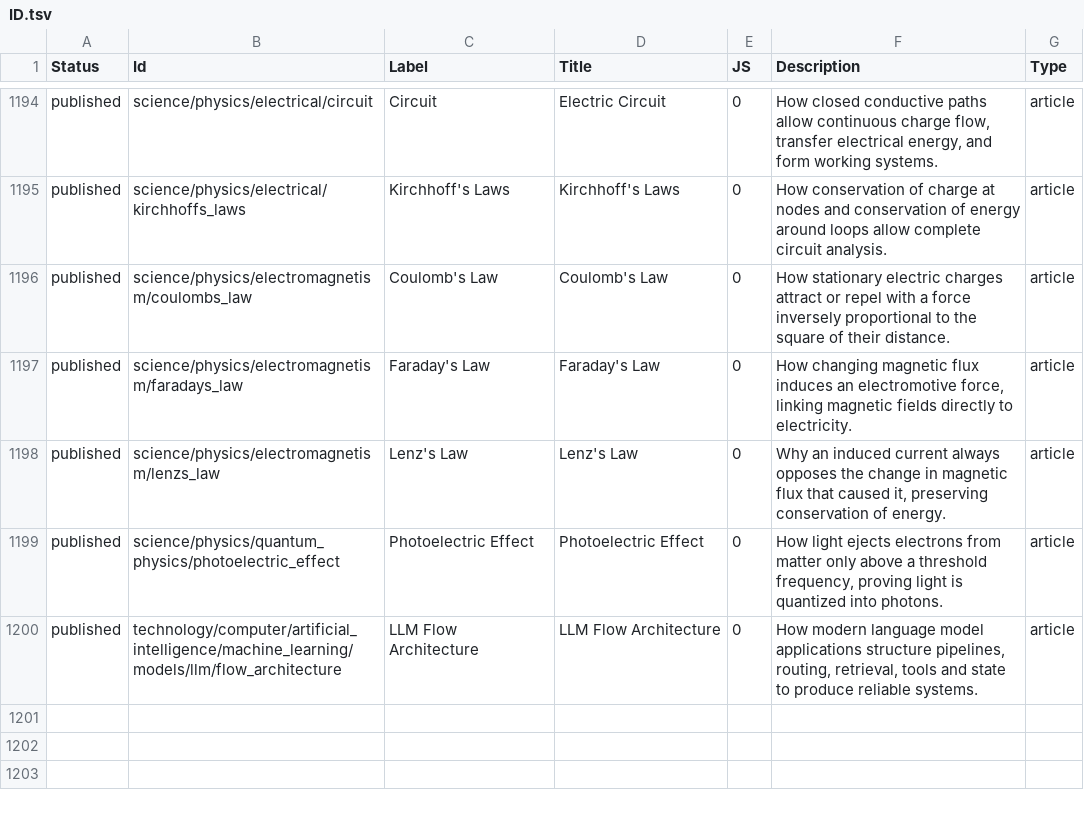
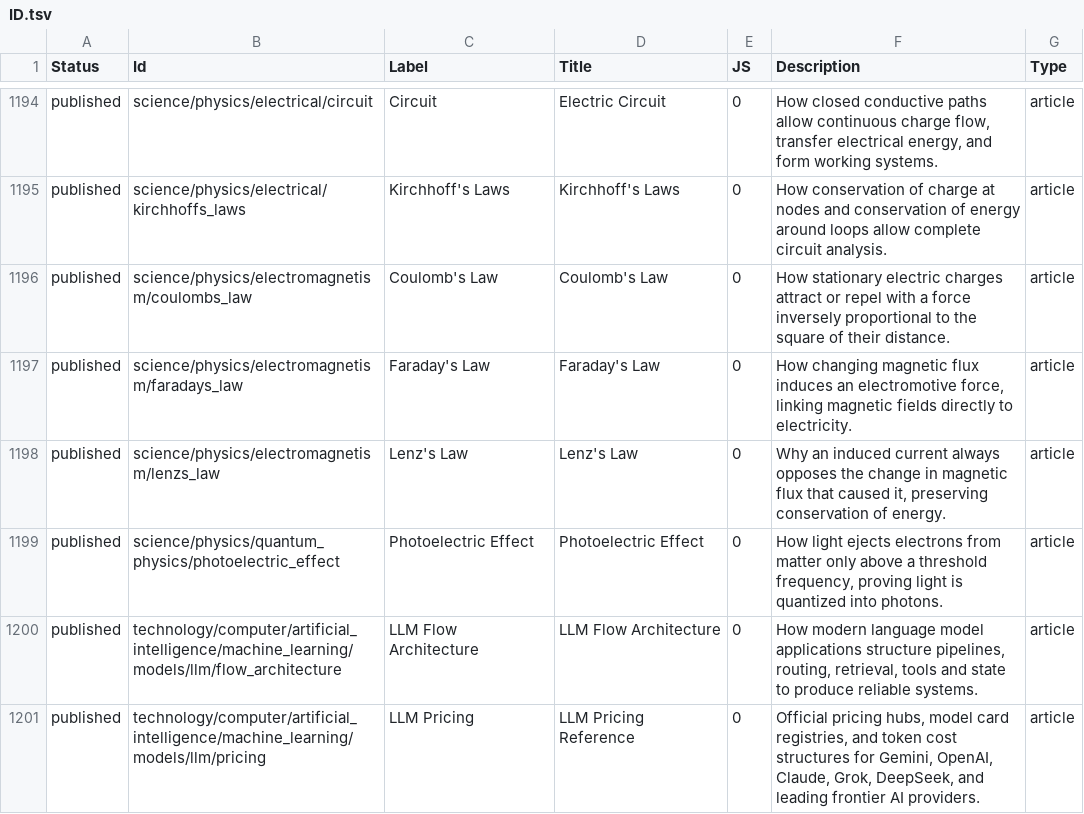
Before and after one commit to ujnotes/web-site, a TSV file: Config/ID.tsv, drawn as a sheet; only a part is shown, gaps mark what is left out; the diff names each change by its address in the sheet, - before the commit and + after, or states it on an @@ line.

```diff
--- a/Config/ID.tsv
+++ b/Config/ID.tsv
+row 1201: published | technology/computer/artificial_intelligence/machine_learning/models/llm/pricing | LLM Pricing | LLM Pricing Reference | 0 | Official pricing hubs, model card registries, and token cost structures for Gemini, OpenAI, Claude, Grok, DeepSeek, and leading frontier AI providers. | article
```
Also changed, not shown: Config/ID_hi.tsv, Config/Image_credits.csv, 6 other files.
